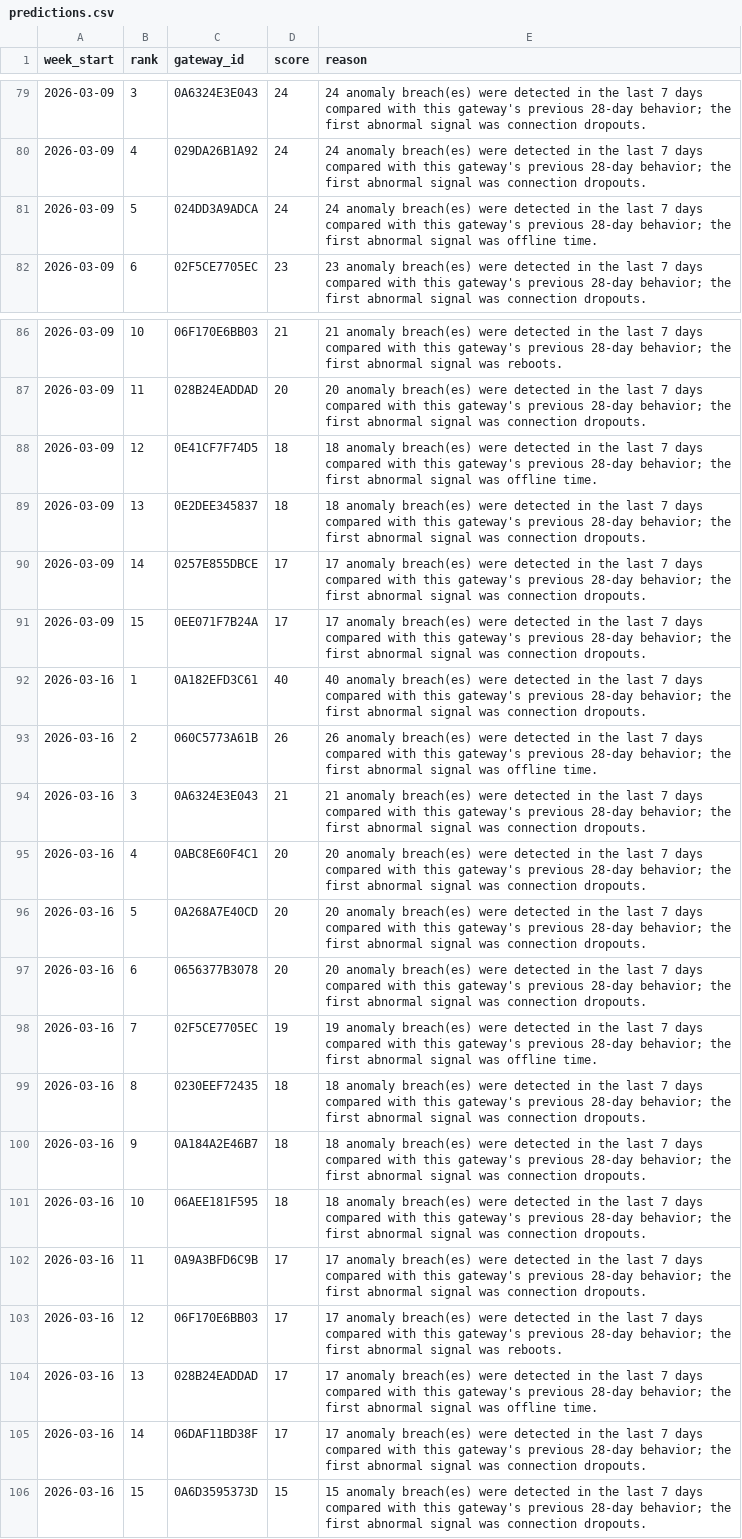
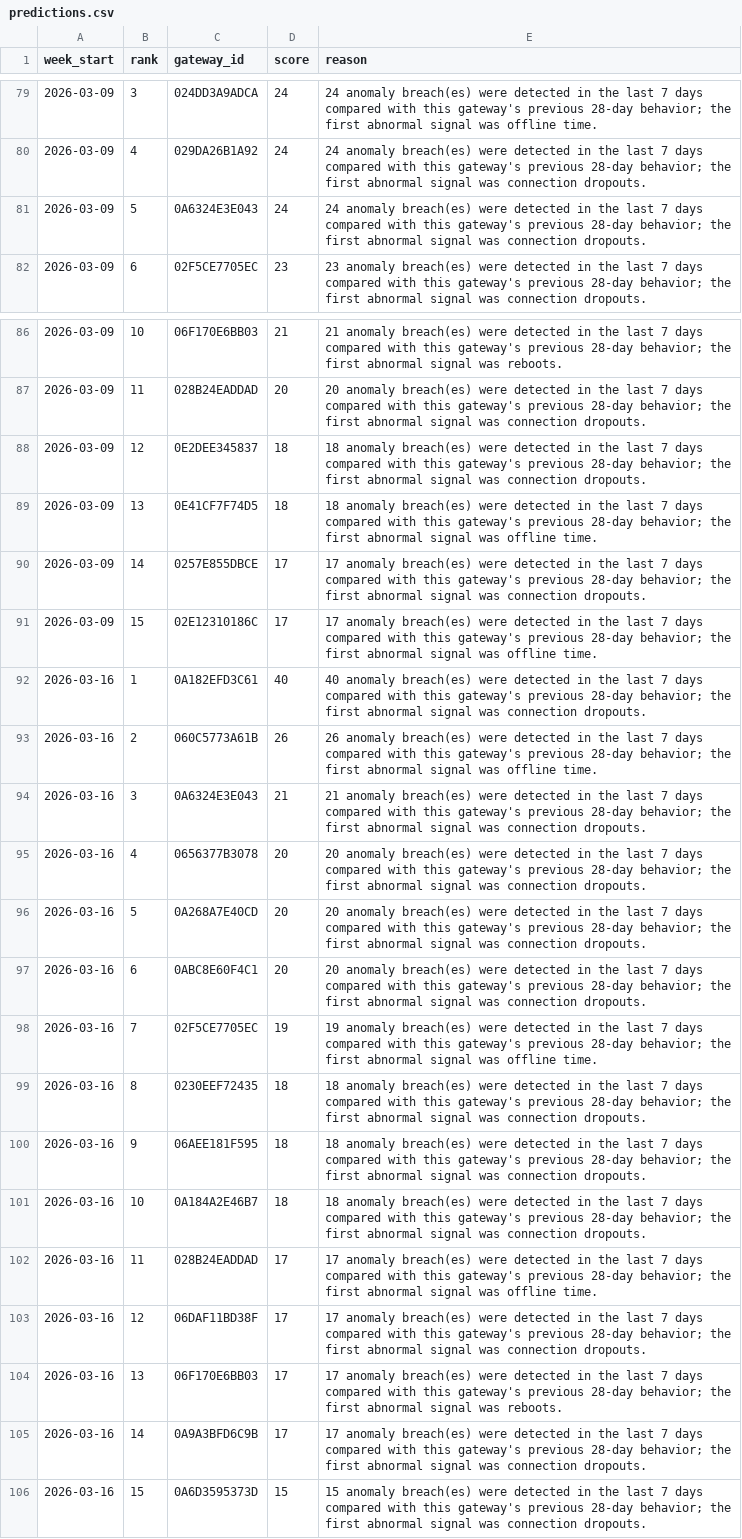
Before and after one commit to kurakulaharshitha/lpdg-gateway-recommendation, a CSV file: predictions.csv, drawn as a sheet; only a part is shown, gaps mark what is left out; the diff covers the shown part only; the diff names each change by its address in the sheet, - before the commit and + after, or states it on an @@ line.

Commit message:
Make gateway ranking ties deterministic

```diff
--- a/predictions.csv
+++ b/predictions.csv
-C79 (gateway_id): 0A6324E3E043
+C79 (gateway_id): 024DD3A9ADCA
-E79 (reason): …signal was connection dropouts.
+E79 (reason): …signal was offline time.
-C81 (gateway_id): 024DD3A9ADCA
+C81 (gateway_id): 0A6324E3E043
-E81 (reason): …signal was offline time.
+E81 (reason): …signal was connection dropouts.
-C88 (gateway_id): 0E41CF7F74D5
+C88 (gateway_id): 0E2DEE345837
-E88 (reason): …signal was offline time.
+E88 (reason): …signal was connection dropouts.
-C89 (gateway_id): 0E2DEE345837
+C89 (gateway_id): 0E41CF7F74D5
-E89 (reason): …signal was connection dropouts.
+E89 (reason): …signal was offline time.
-C91 (gateway_id): 0EE071F7B24A
+C91 (gateway_id): 02E12310186C
-E91 (reason): …signal was connection dropouts.
+E91 (reason): …signal was offline time.
-C95 (gateway_id): 0ABC8E60F4C1
+C95 (gateway_id): 0656377B3078
-C97 (gateway_id): 0656377B3078
+C97 (gateway_id): 0ABC8E60F4C1
-C100 (gateway_id): 0A184A2E46B7
+C100 (gateway_id): 06AEE181F595
-C101 (gateway_id): 06AEE181F595
+C101 (gateway_id): 0A184A2E46B7
-C102 (gateway_id): 0A9A3BFD6C9B
+C102 (gateway_id): 028B24EADDAD
-E102 (reason): …signal was connection dropouts.
+E102 (reason): …signal was offline time.
-C103 (gateway_id): 06F170E6BB03
+C103 (gateway_id): 06DAF11BD38F
-E103 (reason): …signal was reboots.
+E103 (reason): …signal was connection dropouts.
-C104 (gateway_id): 028B24EADDAD
+C104 (gateway_id): 06F170E6BB03
-E104 (reason): …signal was offline time.
+E104 (reason): …signal was reboots.
-C105 (gateway_id): 06DAF11BD38F
+C105 (gateway_id): 0A9A3BFD6C9B
```
Also changed, not shown: 53 edited cells elsewhere in this file, 2 other files.
